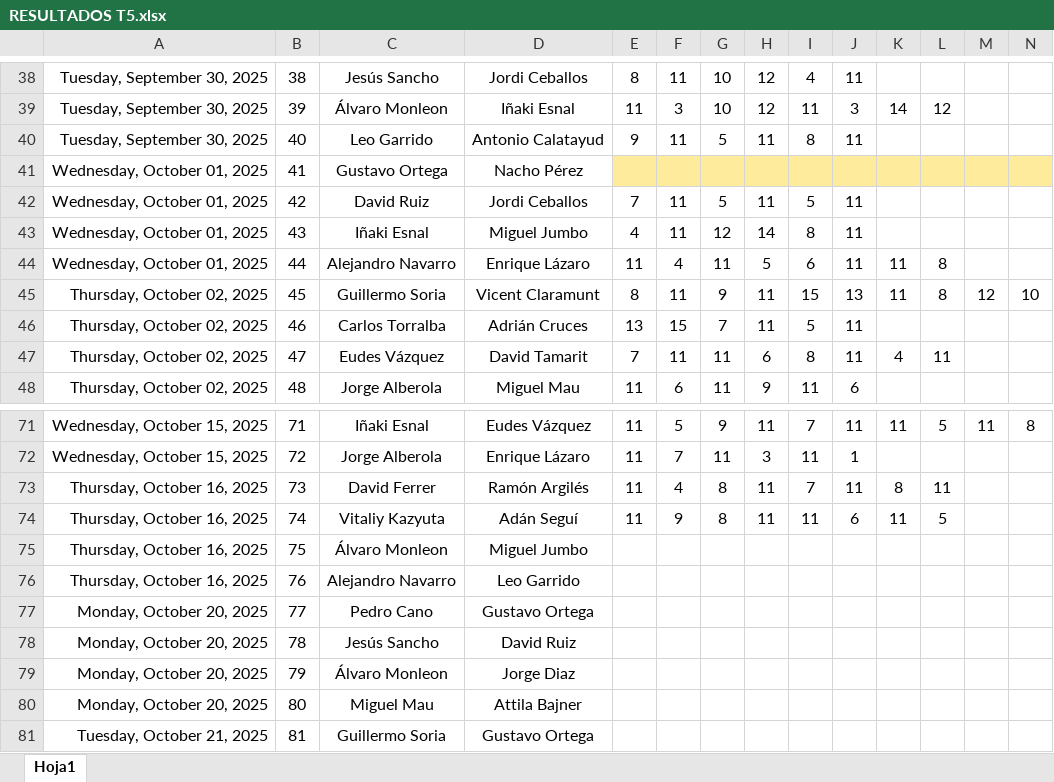
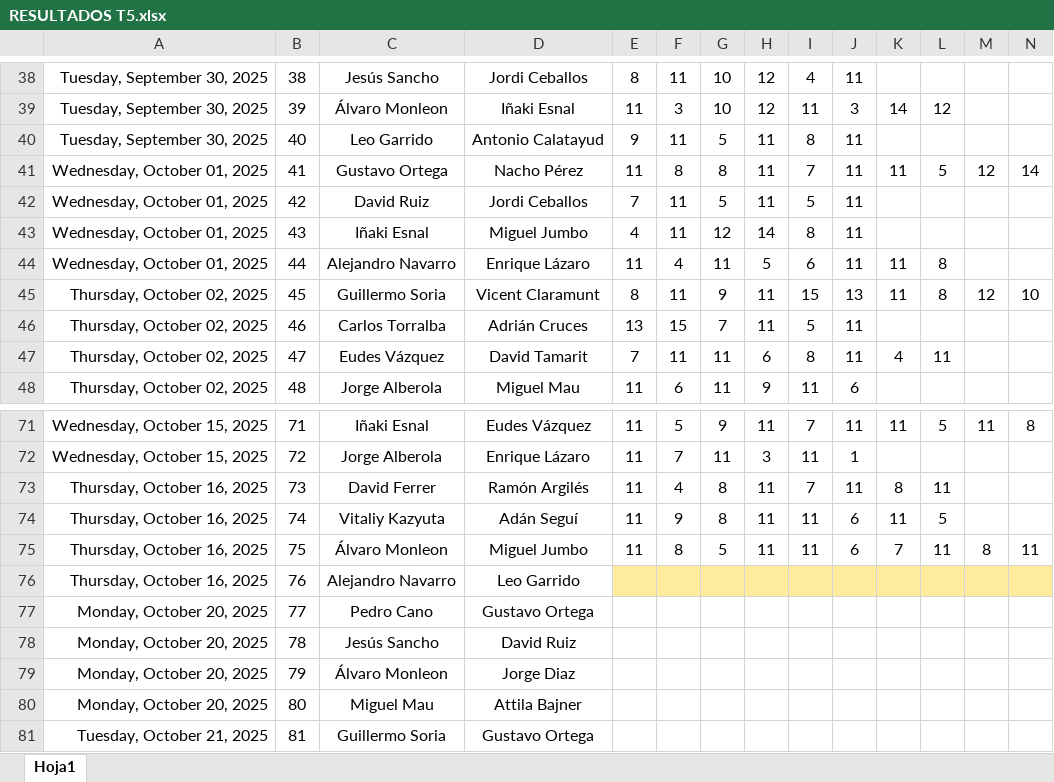
Before and after one commit to Ruseral84/pp_consulta, an Excel workbook: RESULTADOS T5.xlsx, sheet Hoja1, drawn as a sheet; only a part is shown, gaps mark what is left out; values as stored, in another font and other column widths than the file's, no borders; conditional formats not drawn; the diff names each change by its address in the sheet, - before the commit and + after, or states it on an @@ line.

Commit message:
SUBIDA RESULTADOS

```diff
--- a/RESULTADOS T5.xlsx (sheet Hoja1)
+++ b/RESULTADOS T5.xlsx (sheet Hoja1)
-E41: (empty)
+E41: 11
-E41:N41 fill: #FFEB9C
+E41:N41 fill: none
-F41: (empty)
+F41: 8
-G41: (empty)
+G41: 8
-H41: (empty)
+H41: 11
-I41: (empty)
+I41: 7
-J41: (empty)
+J41: 11
-K41: (empty)
+K41: 11
-L41: (empty)
+L41: 5
-M41: (empty)
+M41: 12
-N41: (empty)
+N41: 14
-E75: (empty)
+E75: 11
-F75: (empty)
+F75: 8
-G75: (empty)
+G75: 5
-H75: (empty)
+H75: 11
-I75: (empty)
+I75: 11
-J75: (empty)
+J75: 6
-K75: (empty)
+K75: 7
-L75: (empty)
+L75: 11
-M75: (empty)
+M75: 8
-N75: (empty)
+N75: 11
-E76:N76 fill: none
+E76:N76 fill: #FFEB9C
```
